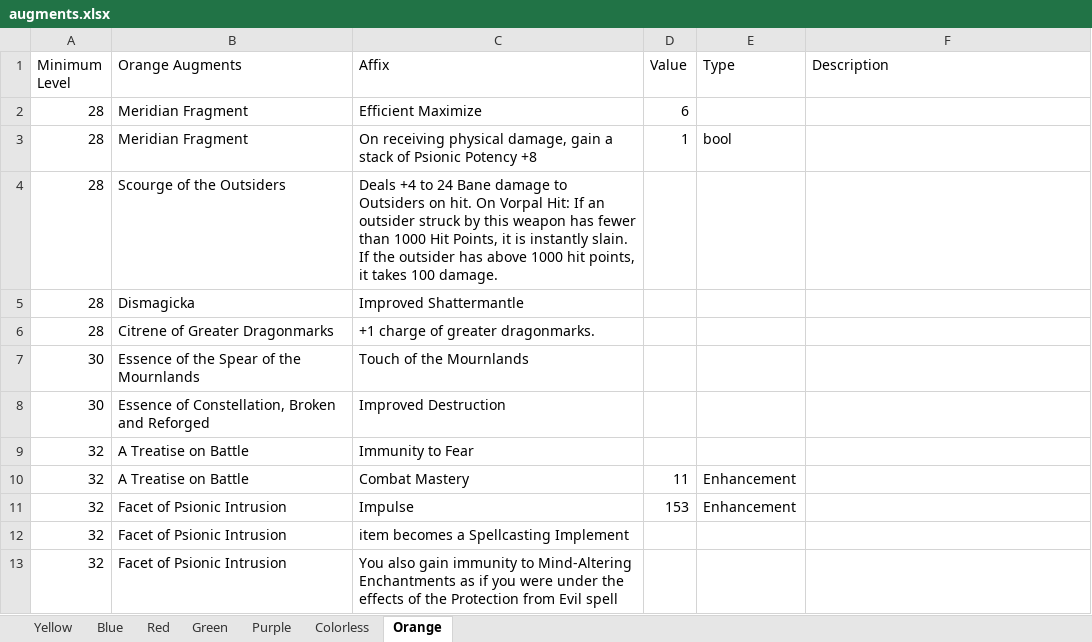
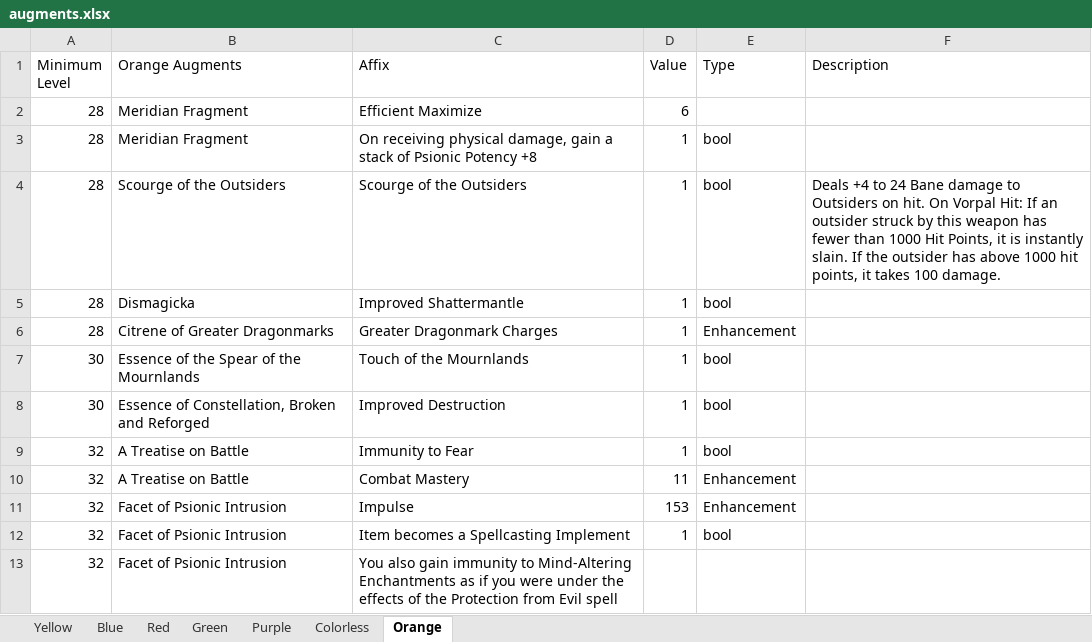
Before and after one commit to illusionistpm/ddo-gear-planner, an Excel workbook: data-builder/augments.xlsx, sheet Orange, drawn as a sheet; values as stored, in another font and other column widths than the file's, no borders; charts and pictures not drawn; removed rows and columns are numbered as before the commit, all else as after; the diff names each change by its address in the sheet, - before the commit and + after, or states it on an @@ line.

```diff
--- a/data-builder/augments.xlsx (sheet Orange)
+++ b/data-builder/augments.xlsx (sheet Orange)
-row 4: 28 | Scourge of the Outsiders | Deals +4 to 24 Bane damage to Outsiders on hit. On Vorpal Hit: If an outsider struck by this weapon has fewer than 1000 Hit Points, it is instantly slain. If the outsider has above 1000 hit points, it takes 100 damage.
+row 4: 28 | Scourge of the Outsiders | Scourge of the Outsiders | 1 | bool | Deals +4 to 24 Bane damage to Outsiders on hit. On Vorpal Hit: If an outsider struck by this weapon has fewer than 1000 Hit Points, it is instantly slain. If the outsider has above 1000 hit points, it takes 100 damage.
-D5 (Value): (empty)
+D5 (Value): 1
-E5 (Type): (empty)
+E5 (Type): bool
-row 6: 28 | Citrene of Greater Dragonmarks | +1 charge of greater dragonmarks.
+row 6: 28 | Citrene of Greater Dragonmarks | Greater Dragonmark Charges | 1 | Enhancement
-D7:D9 (Value): (empty)
+D7:D9 (Value): 1
-E7:E9 (Type): (empty)
+E7:E9 (Type): bool
-C12 (Affix): item becomes a Spellcasting Implement
+C12 (Affix): Item becomes a Spellcasting Implement
-D12 (Value): (empty)
+D12 (Value): 1
-E12 (Type): (empty)
+E12 (Type): bool
```
Also changed, not shown: sheet Yellow, sheet Blue, 1 other file.
